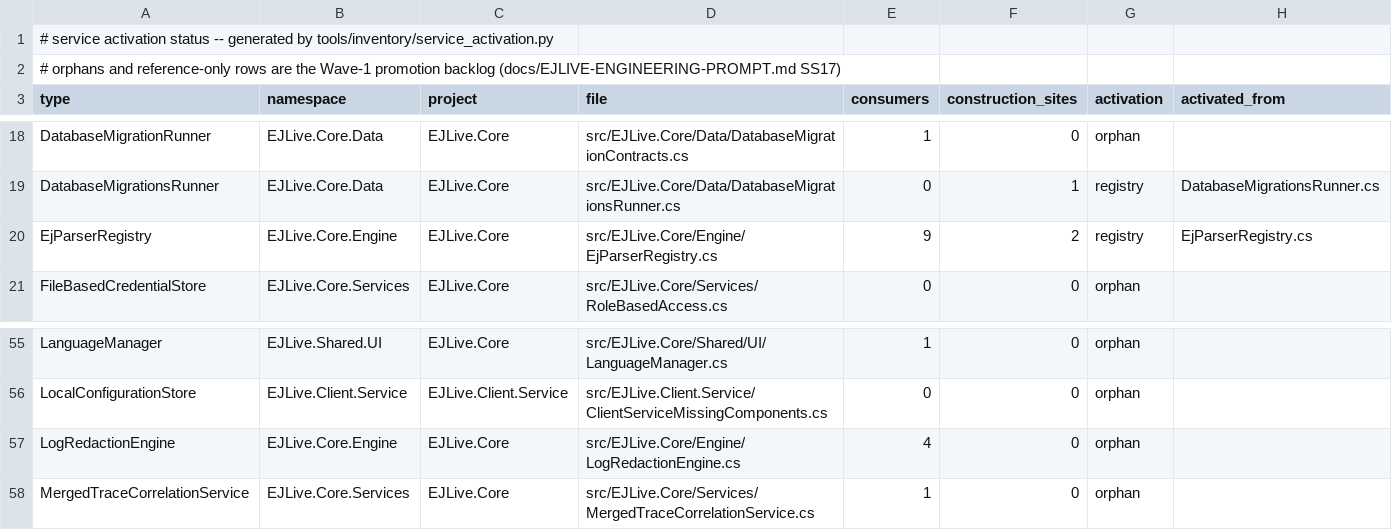
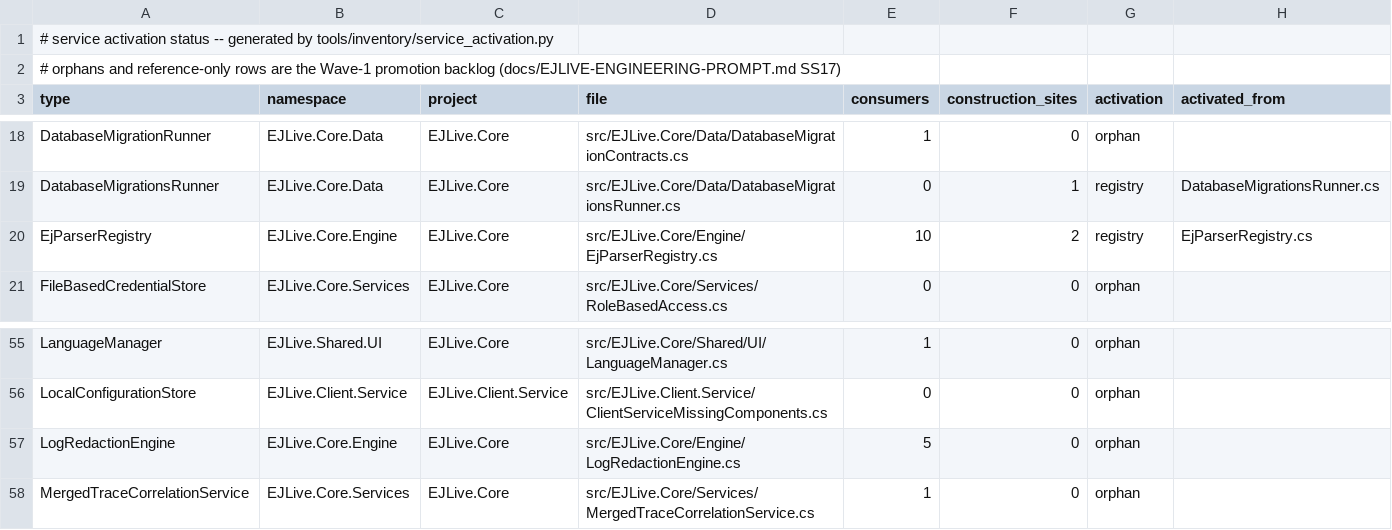
Before and after one commit to emadmukred/EJLive.platform, a CSV file: docs/12-service-activation-status.csv, drawn as a sheet; only a part is shown, gaps mark what is left out.

```diff
--- a/docs/12-service-activation-status.csv
+++ b/docs/12-service-activation-status.csv
@@ -19,3 +19,3 @@ DatabaseMigrationRunner,EJLive.Core.Data,EJLive.Core,src/EJLive.Core/Data/Databa
 DatabaseMigrationsRunner,EJLive.Core.Data,EJLive.Core,src/EJLive.Core/Data/DatabaseMigrationsRunner.cs,0,1,registry,DatabaseMigrationsRunner.cs
-EjParserRegistry,EJLive.Core.Engine,EJLive.Core,src/EJLive.Core/Engine/EjParserRegistry.cs,9,2,registry,EjParserRegistry.cs
+EjParserRegistry,EJLive.Core.Engine,EJLive.Core,src/EJLive.Core/Engine/EjParserRegistry.cs,10,2,registry,EjParserRegistry.cs
 FileBasedCredentialStore,EJLive.Core.Services,EJLive.Core,src/EJLive.Core/Services/RoleBasedAccess.cs,0,0,orphan,
@@ -56,3 +56,3 @@ LanguageManager,EJLive.Shared.UI,EJLive.Core,src/EJLive.Core/Shared/UI/LanguageM
 LocalConfigurationStore,EJLive.Client.Service,EJLive.Client.Service,src/EJLive.Client.Service/ClientServiceMissingComponents.cs,0,0,orphan,
-LogRedactionEngine,EJLive.Core.Engine,EJLive.Core,src/EJLive.Core/Engine/LogRedactionEngine.cs,4,0,orphan,
+LogRedactionEngine,EJLive.Core.Engine,EJLive.Core,src/EJLive.Core/Engine/LogRedactionEngine.cs,5,0,orphan,
 MergedTraceCorrelationService,EJLive.Core.Services,EJLive.Core,src/EJLive.Core/Services/MergedTraceCorrelationService.cs,1,0,orphan,
```
Also changed, not shown: artifacts/ActiveCompileMap.csv, 7 other files.
